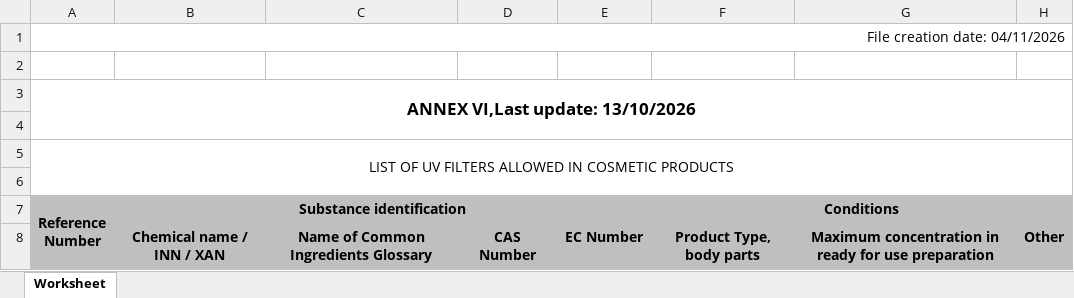
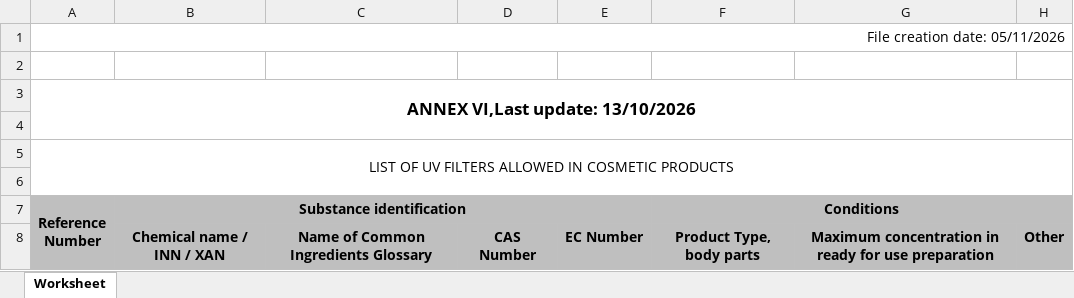
Before and after one commit to Maxi199588/cosmetic-checker, an Excel workbook: RESTRICCIONES/COSING_Annex_VI_v2.xlsx, sheet Worksheet, drawn as a sheet; only a part is shown; values as stored, in another font and other column widths than the file's, no borders; the diff names each change by its address in the sheet, - before the commit and + after, or states it on an @@ line.

```diff
--- a/RESTRICCIONES/COSING_Annex_VI_v2.xlsx (sheet Worksheet)
+++ b/RESTRICCIONES/COSING_Annex_VI_v2.xlsx (sheet Worksheet)
-A1 (Reference Number): File creation date: 04/11/2026
+A1 (Reference Number): File creation date: 05/11/2026
```
